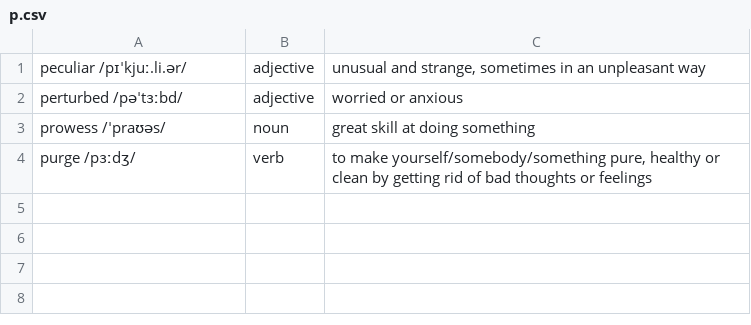
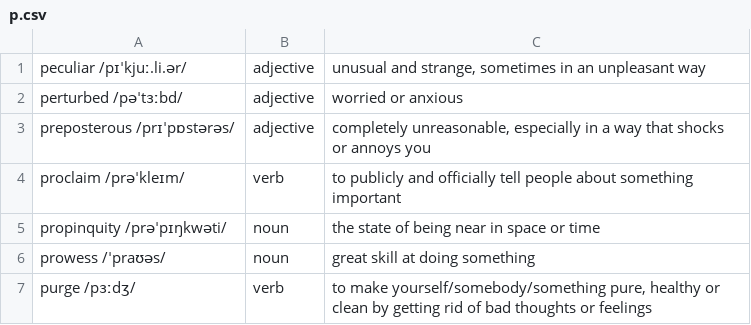
Before and after one commit to man90es/soliloquy, a CSV file: dictionary/p.csv, drawn as a sheet.

Commit message:
Add 10 more words to the dictionary

```diff
--- a/dictionary/p.csv
+++ b/dictionary/p.csv
@@ -2,2 +2,5 @@ peculiar /pɪˈkjuː.li.ər/|adjective|unusual and strange, sometimes in an unpl
 perturbed /pəˈtɜːbd/|adjective|worried or anxious
+preposterous /prɪˈpɒstərəs/|adjective|completely unreasonable, especially in a way that shocks or annoys you
+proclaim /prəˈkleɪm/|verb|to publicly and officially tell people about something important
+propinquity /prəˈpɪŋkwəti/|noun|the state of being near in space or time
 prowess /ˈpraʊəs/|noun|great skill at doing something
```
Also changed, not shown: dictionary/a.csv, dictionary/b.csv, 4 other files.
